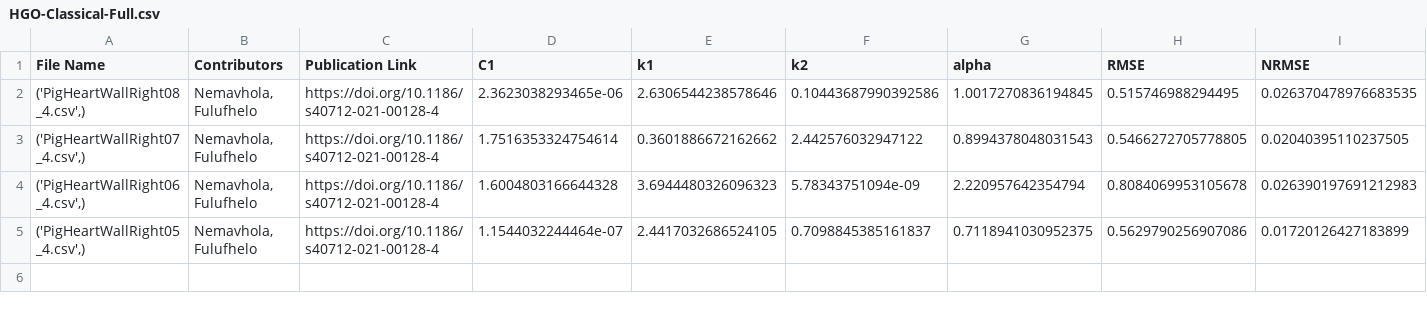
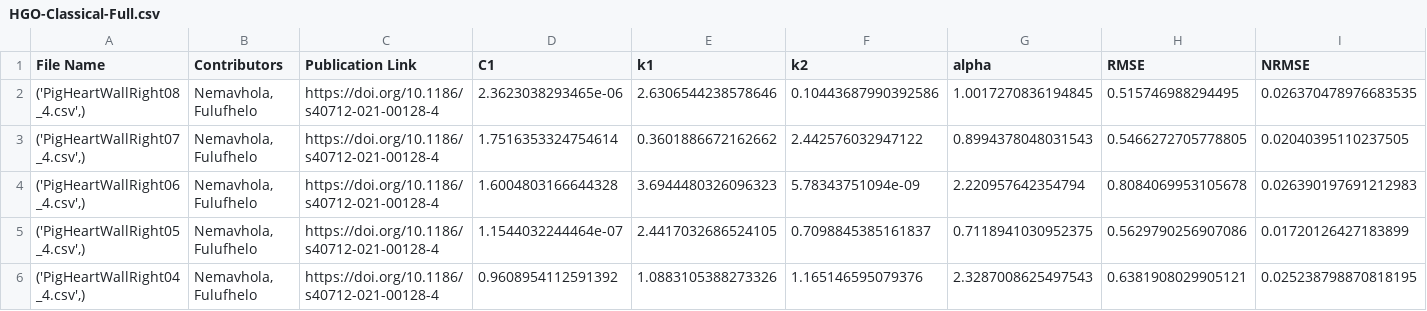
Before and after one commit to fit2tissue-db/ModelParameters, a CSV file: HGO-Classical-Full.csv, drawn as a sheet; only a part is shown; rows hold the shown columns only; the diff names each change by its address in the sheet, - before the commit and + after, or states it on an @@ line.

Commit message:
Append results for None with note

```diff
--- a/HGO-Classical-Full.csv
+++ b/HGO-Classical-Full.csv
+row 6: ('PigHeartWallRight04_4.csv',) | Nemavhola, Fulufhelo | https://doi.org/10.1186/s40712-021-00128-4 | 0.9608954112591392 | 1.0883105388273326 | 1.165146595079376 | 2.3287008625497543 | 0.6381908029905121 | 0.025238798870818195
```
